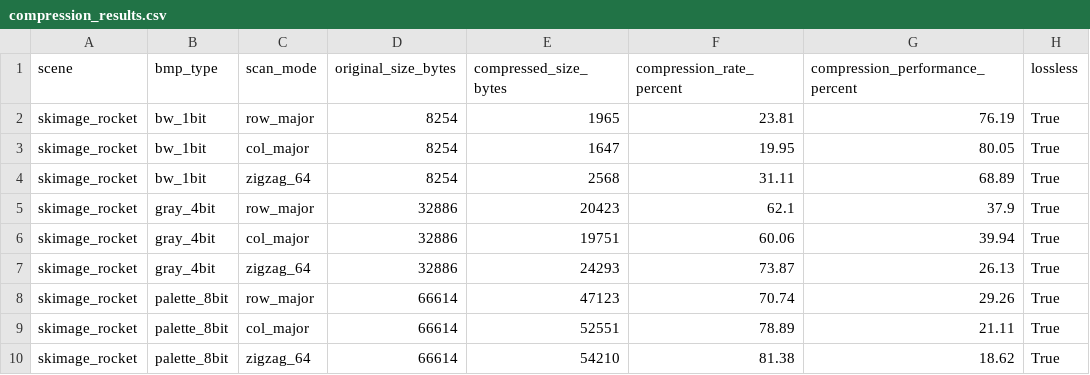
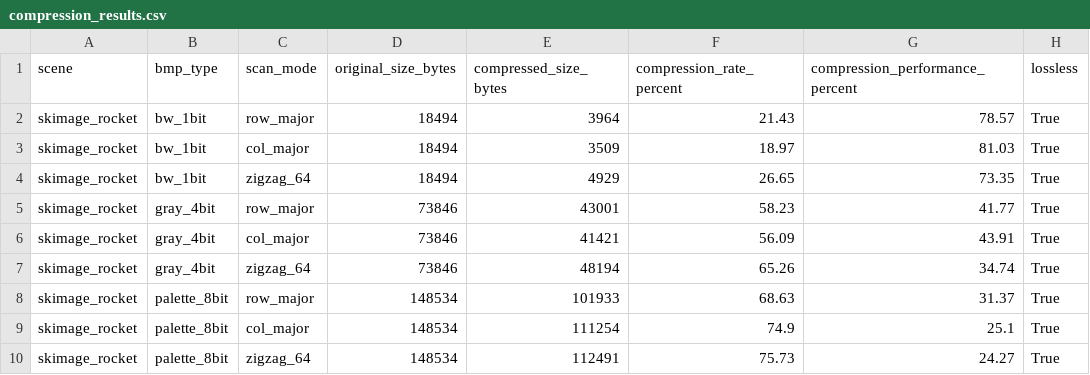
Before and after one commit to yasincayci/RLE-Image-Compression, a CSV file: results/compression_results.csv, drawn as a sheet.

Commit message:
adjust canvas size to 384x384

```diff
--- a/results/compression_results.csv
+++ b/results/compression_results.csv
@@ -1,10 +1,10 @@
 scene,bmp_type,scan_mode,original_size_bytes,compressed_size_bytes,compression_rate_percent,compression_performance_percent,lossless
-skimage_rocket,bw_1bit,row_major,8254,1965,23.81,76.19,True
-skimage_rocket,bw_1bit,col_major,8254,1647,19.95,80.05,True
-skimage_rocket,bw_1bit,zigzag_64,8254,2568,31.11,68.89,True
-skimage_rocket,gray_4bit,row_major,32886,20423,62.1,37.9,True
-skimage_rocket,gray_4bit,col_major,32886,19751,60.06,39.94,True
-skimage_rocket,gray_4bit,zigzag_64,32886,24293,73.87,26.13,True
-skimage_rocket,palette_8bit,row_major,66614,47123,70.74,29.26,True
-skimage_rocket,palette_8bit,col_major,66614,52551,78.89,21.11,True
-skimage_rocket,palette_8bit,zigzag_64,66614,54210,81.38,18.62,True
+skimage_rocket,bw_1bit,row_major,18494,3964,21.43,78.57,True
+skimage_rocket,bw_1bit,col_major,18494,3509,18.97,81.03,True
+skimage_rocket,bw_1bit,zigzag_64,18494,4929,26.65,73.35,True
+skimage_rocket,gray_4bit,row_major,73846,43001,58.23,41.77,True
+skimage_rocket,gray_4bit,col_major,73846,41421,56.09,43.91,True
+skimage_rocket,gray_4bit,zigzag_64,73846,48194,65.26,34.74,True
+skimage_rocket,palette_8bit,row_major,148534,101933,68.63,31.37,True
+skimage_rocket,palette_8bit,col_major,148534,111254,74.9,25.1,True
+skimage_rocket,palette_8bit,zigzag_64,148534,112491,75.73,24.27,True
```
Also changed, not shown: 10 other files.
